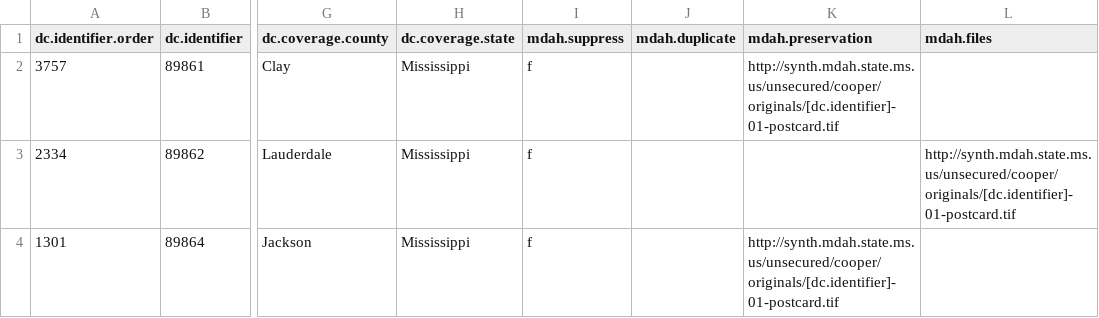
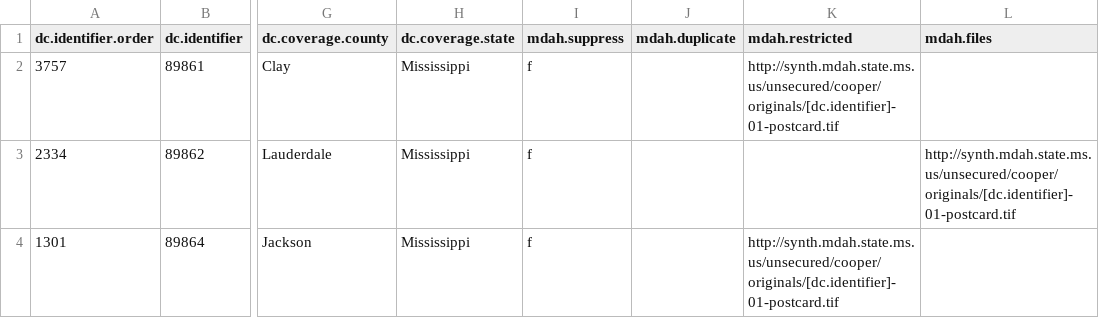
Before and after one commit to mhglover/mdah-dspace-scripts, a CSV file: sample-files.csv, drawn as a sheet; only a part is shown, gaps mark what is left out; the diff names each change by its address in the sheet, - before the commit and + after, or states it on an @@ line.

Commit message:
revert back to using custom bundle (now 'RESTRICTED'), but with optional parameter permissions to restrict read settings

```diff
--- a/sample-files.csv
+++ b/sample-files.csv
-K1: mdah.preservation
+K1: mdah.restricted
```
Also changed, not shown: 1 other file.
